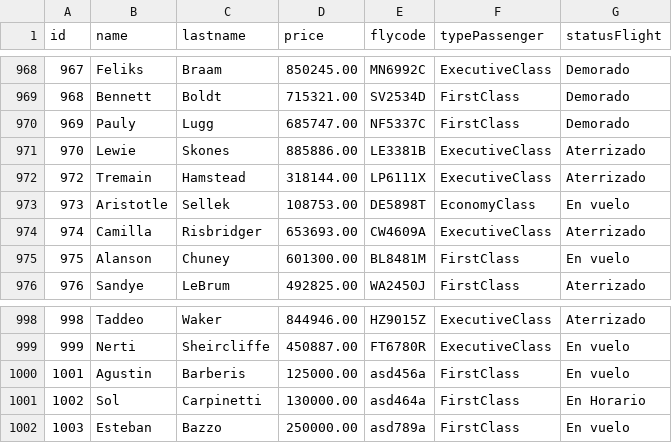
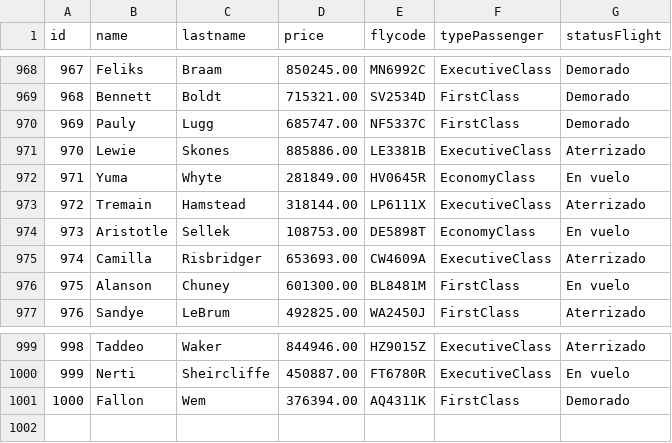
Before and after one commit to Agustin101/PARCIAL2_LABORATORIO, a CSV file: segundoP_labo/data.csv, drawn as a sheet; only a part is shown, gaps mark what is left out.

Commit message:
Segundo parcial labo

```diff
--- a/segundoP_labo/data.csv
+++ b/segundoP_labo/data.csv
@@ -971,2 +971,3 @@ id,name,lastname,price,flycode,typePassenger,statusFlight
 970,Lewie,Skones,885886.00,LE3381B,ExecutiveClass,Aterrizado
+971,Yuma,Whyte,281849.00,HV0645R,EconomyClass,En vuelo
 972,Tremain,Hamstead,318144.00,LP6111X,ExecutiveClass,Aterrizado
@@ -999,4 +1000,2 @@ id,name,lastname,price,flycode,typePassenger,statusFlight
 999,Nerti,Sheircliffe,450887.00,FT6780R,ExecutiveClass,En vuelo
-1001,Agustin,Barberis,125000.00,asd456a,FirstClass,En vuelo
-1002,Sol,Carpinetti,130000.00,asd464a,FirstClass,En Horario
-1003,Esteban,Bazzo,250000.00,asd789a,FirstClass,En vuelo
+1000,Fallon,Wem,376394.00,AQ4311K,FirstClass,Demorado
```
Also changed, not shown: 5 other files.
